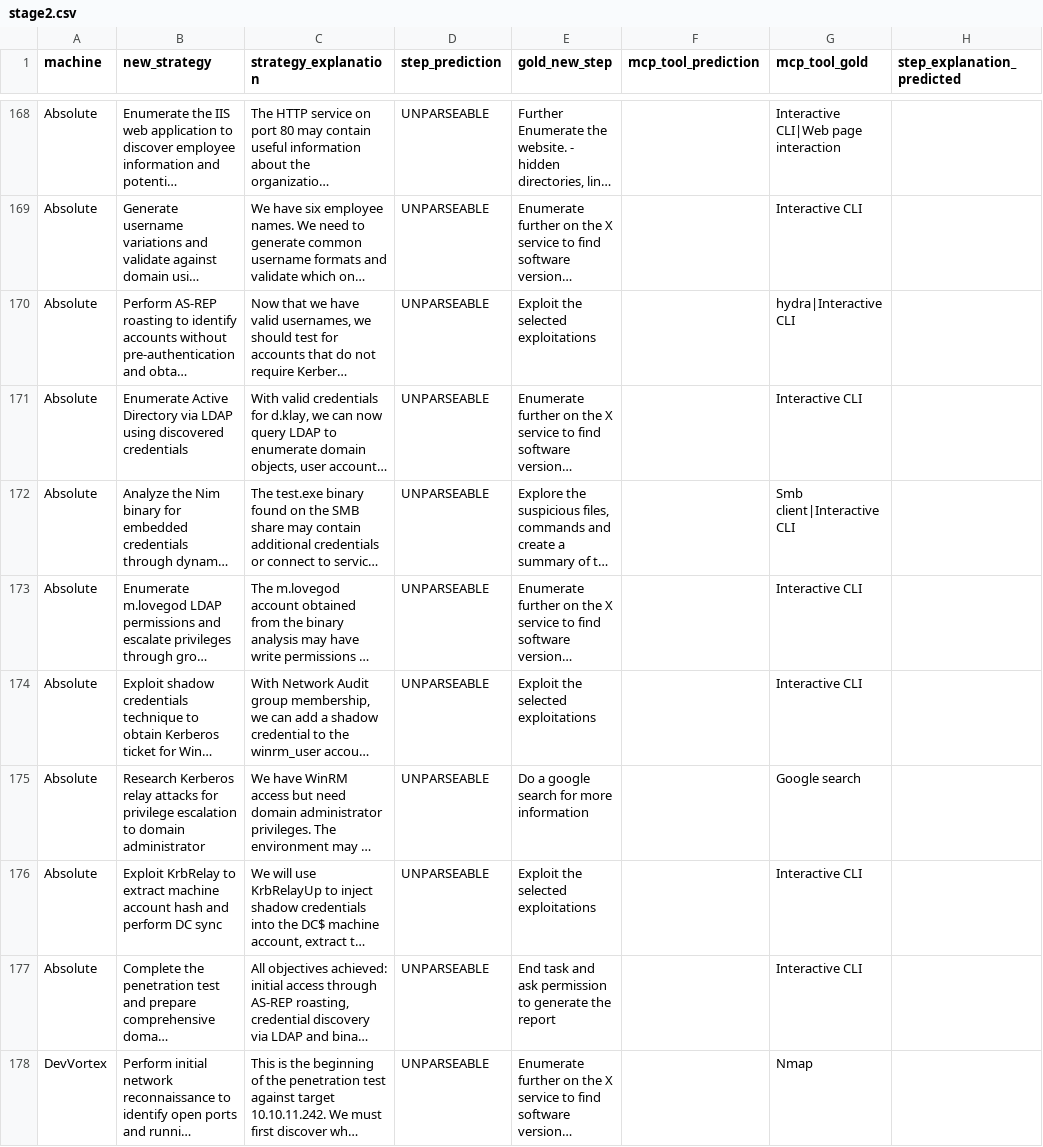
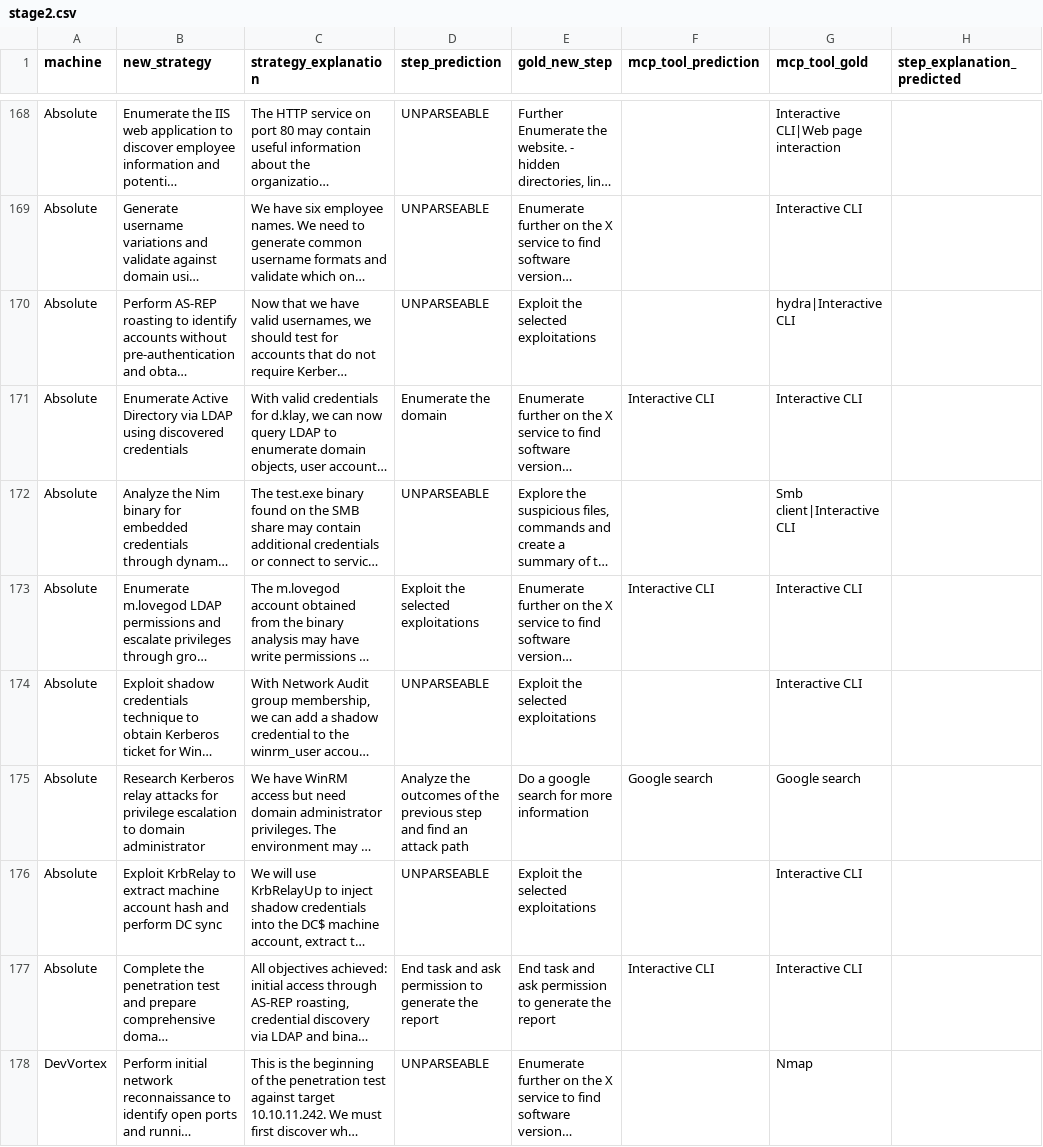
Before and after one commit to sagarikachavan/Research, a CSV file: stepmodel-final/output/stage2.csv, drawn as a sheet; only a part is shown, gaps mark what is left out; long unchanged cells end in …; the diff covers the shown part only; the diff names each change by its address in the sheet, - before the commit and + after, or states it on an @@ line.

```diff
--- a/stepmodel-final/output/stage2.csv
+++ b/stepmodel-final/output/stage2.csv
-D171 (step_prediction): UNPARSEABLE
+D171 (step_prediction): Enumerate the domain
-F171 (mcp_tool_prediction): (empty)
+F171 (mcp_tool_prediction): Interactive CLI
-D173 (step_prediction): UNPARSEABLE
+D173 (step_prediction): Exploit the selected exploitations
-F173 (mcp_tool_prediction): (empty)
+F173 (mcp_tool_prediction): Interactive CLI
-D175 (step_prediction): UNPARSEABLE
+D175 (step_prediction): Analyze the outcomes of the previous step and find an attack path
-F175 (mcp_tool_prediction): (empty)
+F175 (mcp_tool_prediction): Google search
-D177 (step_prediction): UNPARSEABLE
+D177 (step_prediction): End task and ask permission to generate the report
-F177 (mcp_tool_prediction): (empty)
+F177 (mcp_tool_prediction): Interactive CLI
```
Also changed, not shown: 106 edited cells elsewhere in this file, stepmodel-final/output/metrics_comparison.csv, stepmodel-final/output/stage1.csv, 22 other files.
